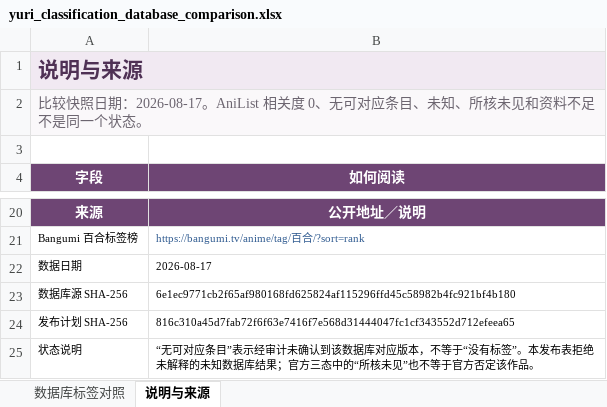
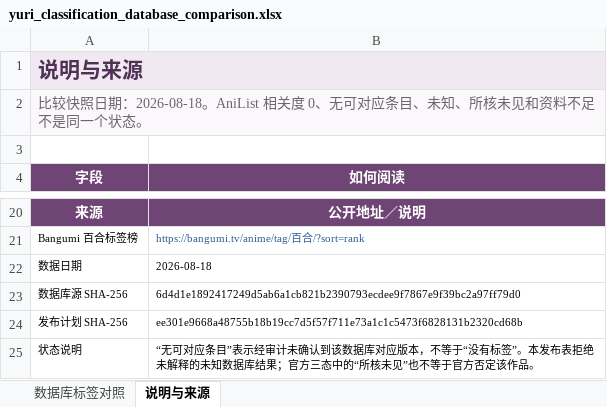
Before and after one commit to L-M-Sherlock/yuri-classification-archive, an Excel workbook: data/yuri_classification_database_comparison.xlsx, sheet 说明与来源, drawn as a sheet; only a part is shown, gaps mark what is left out; values as stored, in another font and other column widths than the file's, no borders; the diff names each change by its address in the sheet, - before the commit and + after, or states it on an @@ line.

```diff
--- a/data/yuri_classification_database_comparison.xlsx (sheet 说明与来源)
+++ b/data/yuri_classification_database_comparison.xlsx (sheet 说明与来源)
-A2 (字段): …照日期：2026-08-17。AniList 相关…
+A2 (字段): …照日期：2026-08-18。AniList 相关…
-B22 (如何阅读): 2026-08-17
+B22 (如何阅读): 2026-08-18
-B23 (如何阅读): 6e1ec9771cb2f65af980168fd625824af115296ffd45c58982b4fc921bf4b180
+B23 (如何阅读): 6d4d1e1892417249d5ab6a1cb821b2390793ecdee9f7867e9f39bc2a97ff79d0
-B24 (如何阅读): 816c310a45d7fab72f6f63e7416f7e568d31444047fc1cf343552d712efeea65
+B24 (如何阅读): ee301e9668a48755b18b19cc7d5f57f711e73a1c1c5473f6828131b2320cd68b
```
Also changed, not shown: sheet 数据库标签对照, data/yuri_classification_views.xlsx, 20 other files.
